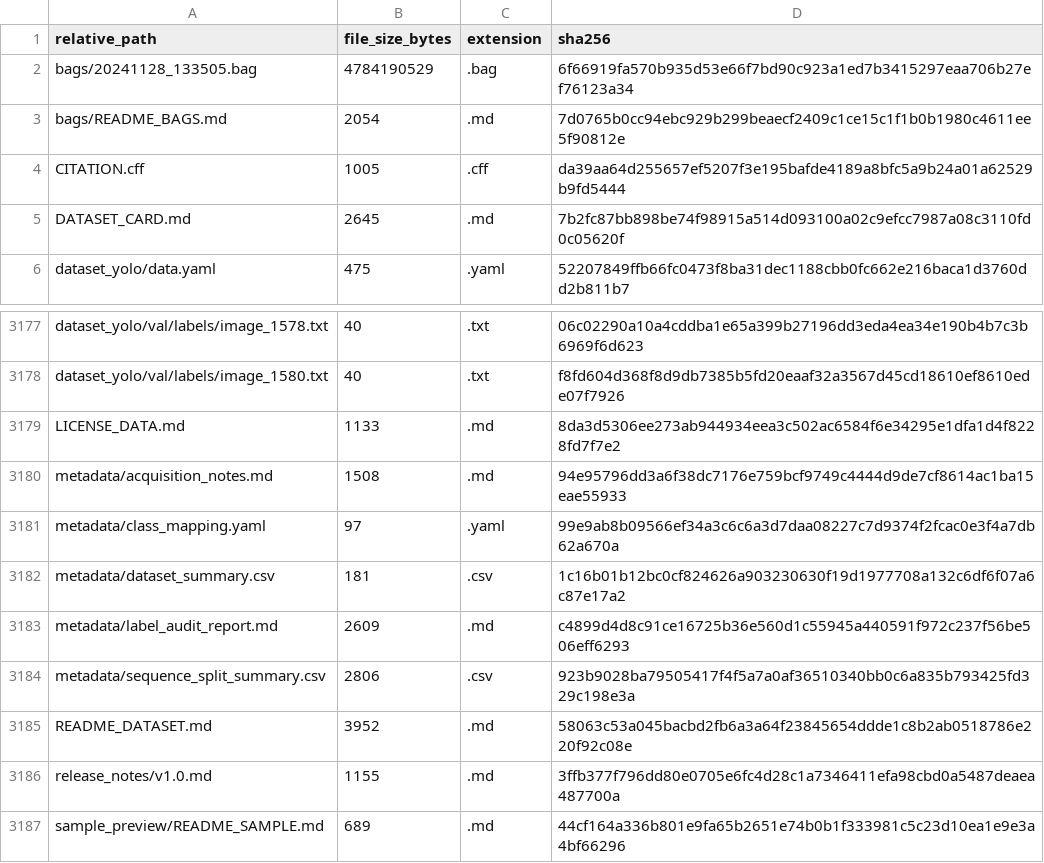
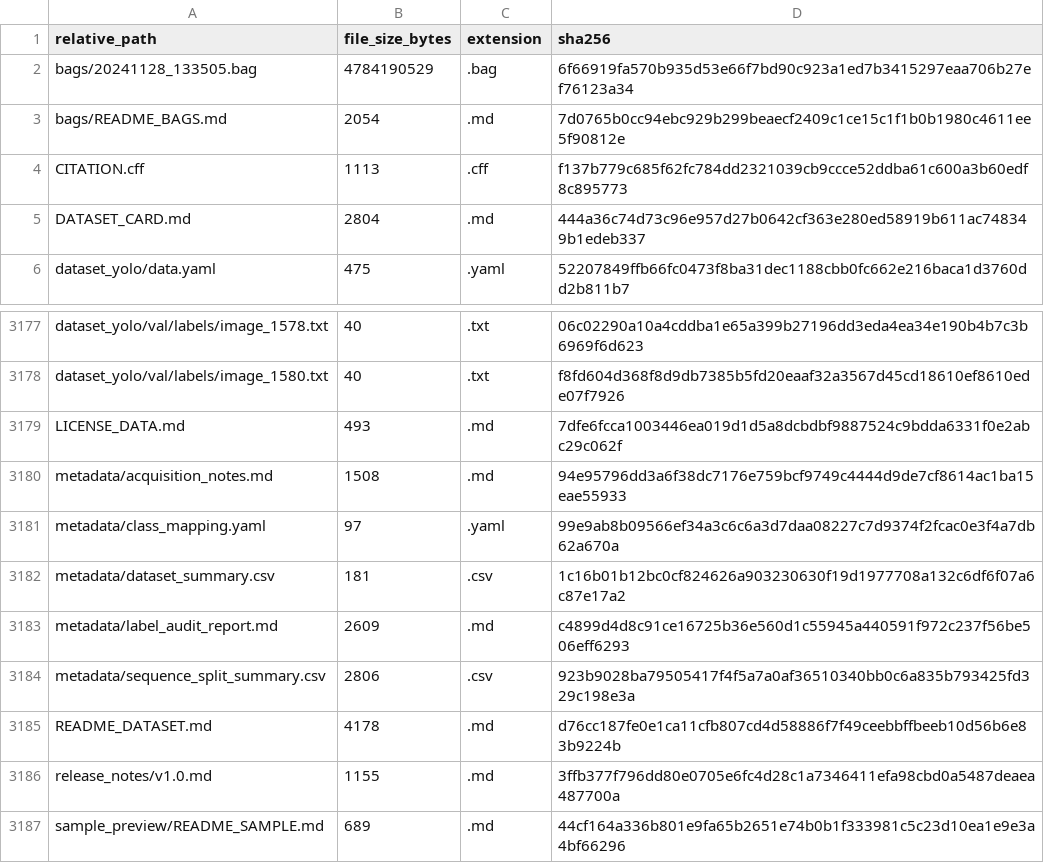
Before and after one commit to rrevelesm/beach-o-yolo-bottle-perception-data, a CSV file: checksums/file_inventory.csv, drawn as a sheet; only a part is shown, gaps mark what is left out.

Commit message:
Confirm CC BY 4.0 dataset license

```diff
--- a/checksums/file_inventory.csv
+++ b/checksums/file_inventory.csv
@@ -3,4 +3,4 @@ bags/20241128_133505.bag,4784190529,.bag,6f66919fa570b935d53e66f7bd90c923a1ed7b3
 bags/README_BAGS.md,2054,.md,7d0765b0cc94ebc929b299beaecf2409c1ce15c1f1b0b1980c4611ee5f90812e
-CITATION.cff,1005,.cff,da39aa64d255657ef5207f3e195bafde4189a8bfc5a9b24a01a62529b9fd5444
-DATASET_CARD.md,2645,.md,7b2fc87bb898be74f98915a514d093100a02c9efcc7987a08c3110fd0c05620f
+CITATION.cff,1113,.cff,f137b779c685f62fc784dd2321039cb9ccce52ddba61c600a3b60edf8c895773
+DATASET_CARD.md,2804,.md,444a36c74d73c96e957d27b0642cf363e280ed58919b611ac748349b1edeb337
 dataset_yolo/data.yaml,475,.yaml,52207849ffb66fc0473f8ba31dec1188cbb0fc662e216baca1d3760dd2b811b7
@@ -3178,3 +3178,3 @@ dataset_yolo/val/labels/image_1578.txt,40,.txt,06c02290a10a4cddba1e65a399b27196d
 dataset_yolo/val/labels/image_1580.txt,40,.txt,f8fd604d368f8d9db7385b5fd20eaaf32a3567d45cd18610ef8610ede07f7926
-LICENSE_DATA.md,1133,.md,8da3d5306ee273ab944934eea3c502ac6584f6e34295e1dfa1d4f8228fd7f7e2
+LICENSE_DATA.md,493,.md,7dfe6fcca1003446ea019d1d5a8dcbdbf9887524c9bdda6331f0e2abc29c062f
 metadata/acquisition_notes.md,1508,.md,94e95796dd3a6f38dc7176e759bcf9749c4444d9de7cf8614ac1ba15eae55933
@@ -3184,3 +3184,3 @@ metadata/label_audit_report.md,2609,.md,c4899d4d8c91ce16725b36e560d1c55945a44059
 metadata/sequence_split_summary.csv,2806,.csv,923b9028ba79505417f4f5a7a0af36510340bb0c6a835b793425fd329c198e3a
-README_DATASET.md,3952,.md,58063c53a045bacbd2fb6a3a64f23845654ddde1c8b2ab0518786e220f92c08e
+README_DATASET.md,4178,.md,d76cc187fe0e1ca11cfb807cd4d58886f7f49ceebbffbeeb10d56b6e83b9224b
 release_notes/v1.0.md,1155,.md,3ffb377f796dd80e0705e6fc4d28c1a7346411efa98cbd0a5487deaea487700a
```
Also changed, not shown: 4 other files.
